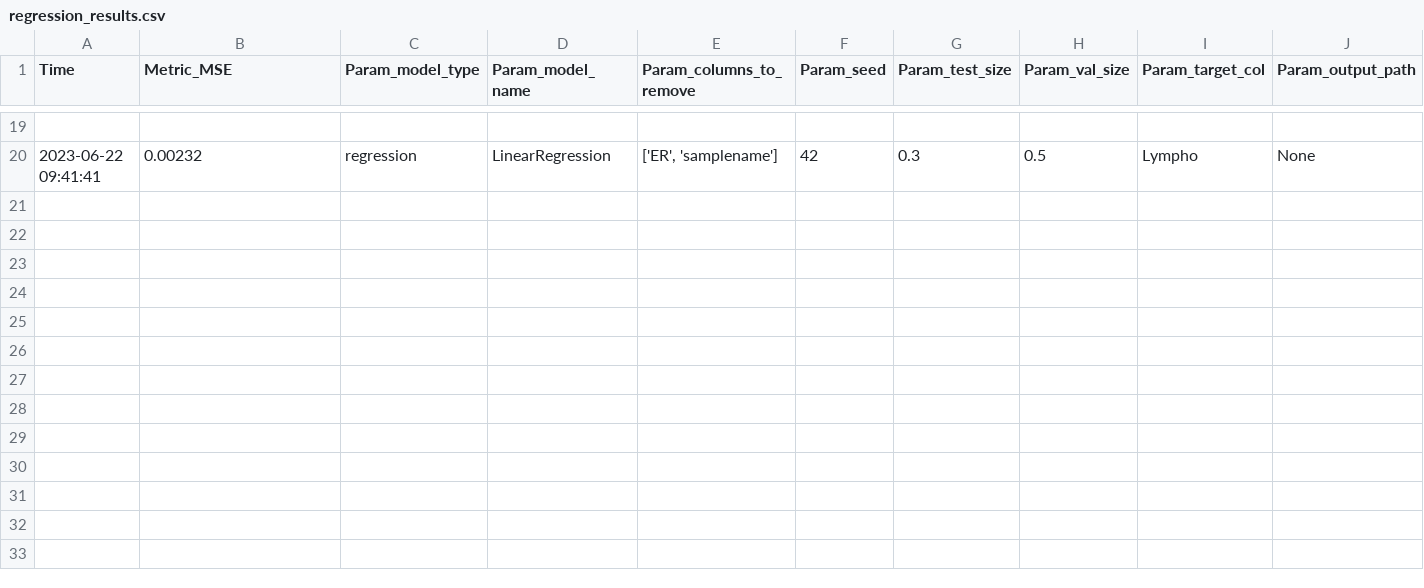
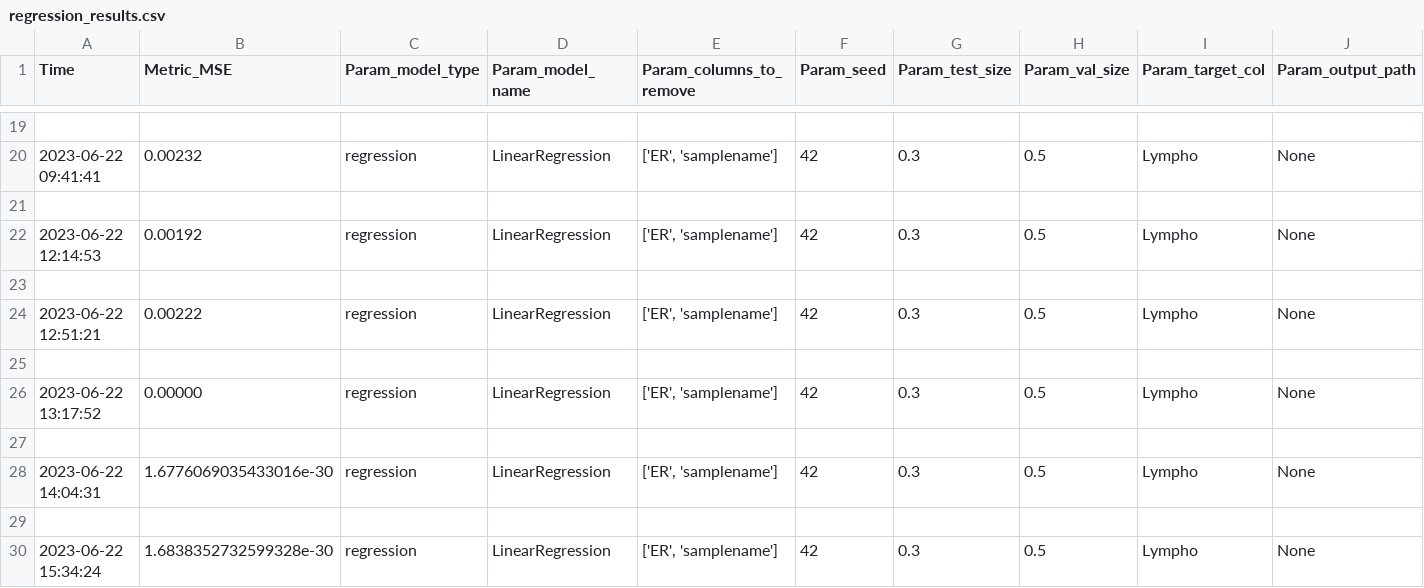
Before and after one commit to gilayache/Final-project-feature-selection-in-gene-expression, a CSV file: src/evaluation/results/regression_results.csv, drawn as a sheet; only a part is shown, gaps mark what is left out; rows hold the shown columns only; the diff names each change by its address in the sheet, - before the commit and + after, or states it on an @@ line.

```diff
--- a/src/evaluation/results/regression_results.csv
+++ b/src/evaluation/results/regression_results.csv
+row 21: (empty)
+row 22: 2023-06-22 12:14:53 | 0.00192 | regression | LinearRegression | ['ER', 'samplename'] | 42 | 0.3 | 0.5 | Lympho | None
+row 23: (empty)
+row 24: 2023-06-22 12:51:21 | 0.00222 | regression | LinearRegression | ['ER', 'samplename'] | 42 | 0.3 | 0.5 | Lympho | None
+row 25: (empty)
+row 26: 2023-06-22 13:17:52 | 0.00000 | regression | LinearRegression | ['ER', 'samplename'] | 42 | 0.3 | 0.5 | Lympho | None
+row 27: (empty)
+row 28: 2023-06-22 14:04:31 | 1.6776069035433016e-30 | regression | LinearRegression | ['ER', 'samplename'] | 42 | 0.3 | 0.5 | Lympho | None
+row 29: (empty)
+row 30: 2023-06-22 15:34:24 | 1.6838352732599328e-30 | regression | LinearRegression | ['ER', 'samplename'] | 42 | 0.3 | 0.5 | Lympho | None
```
Also changed, not shown: 1 other file.
